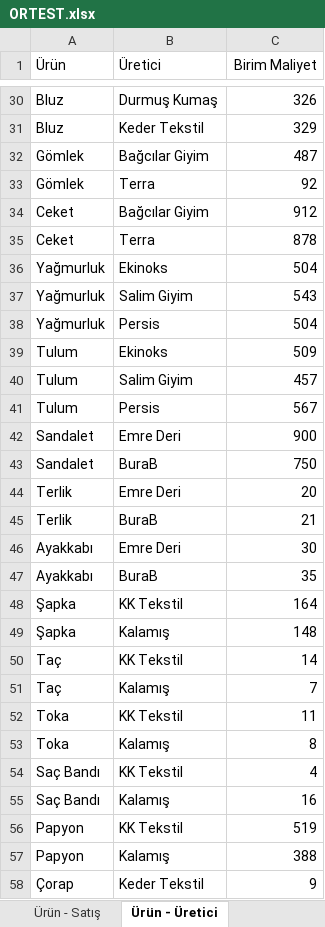
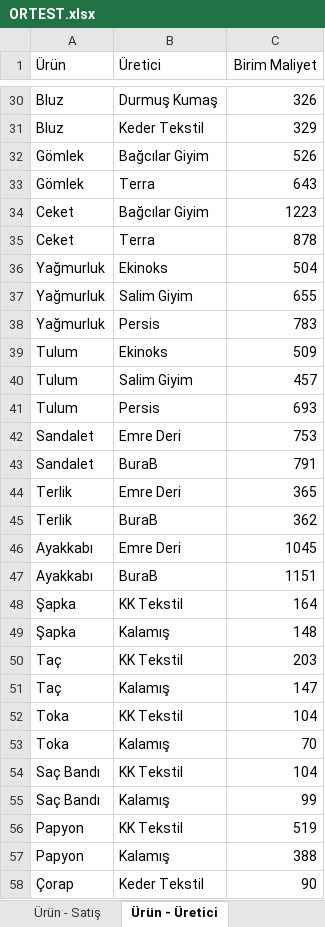
Before and after one commit to company5555/OR-Tools, an Excel workbook: ORTEST.xlsx, sheet Ürün - Üretici, drawn as a sheet; only a part is shown, gaps mark what is left out; values as stored, in another font and other column widths than the file's, no borders; the diff covers the shown part only; the diff names each change by its address in the sheet, - before the commit and + after, or states it on an @@ line.

```diff
--- a/ORTEST.xlsx (sheet Ürün - Üretici)
+++ b/ORTEST.xlsx (sheet Ürün - Üretici)
-C32 (Birim Maliyet): 487
+C32 (Birim Maliyet): 526
-C33 (Birim Maliyet): 92
+C33 (Birim Maliyet): 643
-C34 (Birim Maliyet): 912
+C34 (Birim Maliyet): 1223
-C37 (Birim Maliyet): 543
+C37 (Birim Maliyet): 655
-C38 (Birim Maliyet): 504
+C38 (Birim Maliyet): 783
-C41 (Birim Maliyet): 567
+C41 (Birim Maliyet): 693
-C42 (Birim Maliyet): 900
+C42 (Birim Maliyet): 753
-C43 (Birim Maliyet): 750
+C43 (Birim Maliyet): 791
-C44 (Birim Maliyet): 20
+C44 (Birim Maliyet): 365
-C45 (Birim Maliyet): 21
+C45 (Birim Maliyet): 362
-C46 (Birim Maliyet): 30
+C46 (Birim Maliyet): 1045
-C47 (Birim Maliyet): 35
+C47 (Birim Maliyet): 1151
-C50 (Birim Maliyet): 14
+C50 (Birim Maliyet): 203
-C51 (Birim Maliyet): 7
+C51 (Birim Maliyet): 147
-C52 (Birim Maliyet): 11
+C52 (Birim Maliyet): 104
-C53 (Birim Maliyet): 8
+C53 (Birim Maliyet): 70
-C54 (Birim Maliyet): 4
+C54 (Birim Maliyet): 104
-C55 (Birim Maliyet): 16
+C55 (Birim Maliyet): 99
-C58 (Birim Maliyet): 9
+C58 (Birim Maliyet): 90
```
Also changed, not shown: 43 edited cells elsewhere in this sheet.
